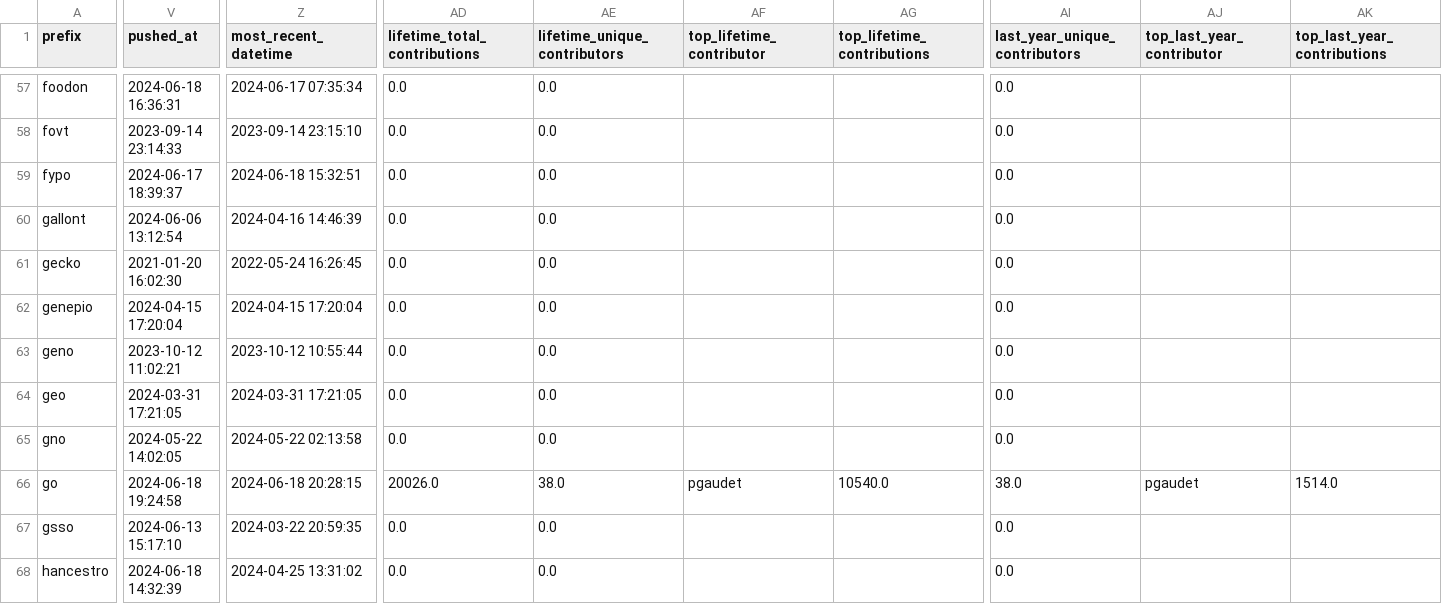
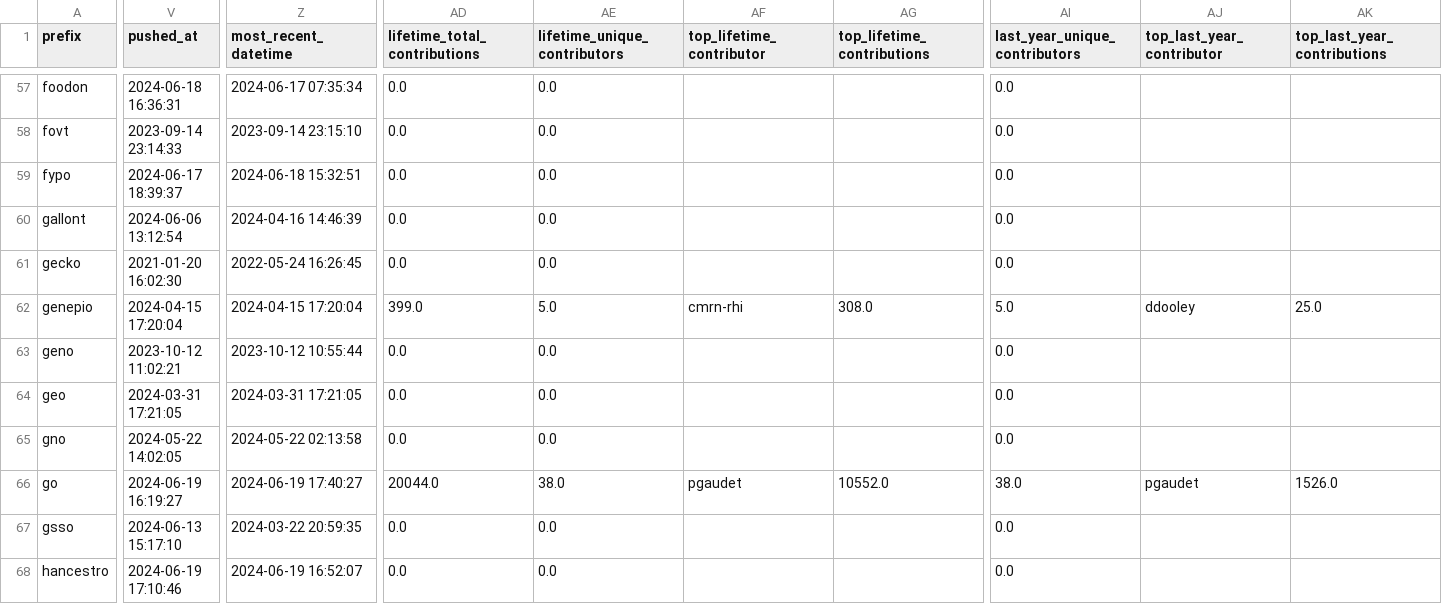
Before and after one commit to cthoyt/obo-community-health, a TSV file: data/data.tsv, drawn as a sheet; only a part is shown, gaps mark what is left out; the diff covers the shown part only; the diff names each change by its address in the sheet, - before the commit and + after, or states it on an @@ line.

```diff
--- a/data/data.tsv
+++ b/data/data.tsv
-AD62 (lifetime_total_contributions): 0.0
+AD62 (lifetime_total_contributions): 399.0
-AE62 (lifetime_unique_contributors): 0.0
+AE62 (lifetime_unique_contributors): 5.0
-AF62 (top_lifetime_contributor): (empty)
+AF62 (top_lifetime_contributor): cmrn-rhi
-AG62 (top_lifetime_contributions): (empty)
+AG62 (top_lifetime_contributions): 308.0
-AI62 (last_year_unique_contributors): 0.0
+AI62 (last_year_unique_contributors): 5.0
-AJ62 (top_last_year_contributor): (empty)
+AJ62 (top_last_year_contributor): ddooley
-AK62 (top_last_year_contributions): (empty)
+AK62 (top_last_year_contributions): 25.0
-V66 (pushed_at): 2024-06-18 19:24:58
+V66 (pushed_at): 2024-06-19 16:19:27
-Z66 (most_recent_datetime): 2024-06-18 20:28:15
+Z66 (most_recent_datetime): 2024-06-19 17:40:27
-AD66 (lifetime_total_contributions): 20026.0
+AD66 (lifetime_total_contributions): 20044.0
-AG66 (top_lifetime_contributions): 10540.0
+AG66 (top_lifetime_contributions): 10552.0
-AK66 (top_last_year_contributions): 1514.0
+AK66 (top_last_year_contributions): 1526.0
-V68 (pushed_at): 2024-06-18 14:32:39
+V68 (pushed_at): 2024-06-19 17:10:46
-Z68 (most_recent_datetime): 2024-04-25 13:31:02
+Z68 (most_recent_datetime): 2024-06-19 16:52:07
```
Also changed, not shown: 59 edited cells elsewhere in this file, 5 other files.
